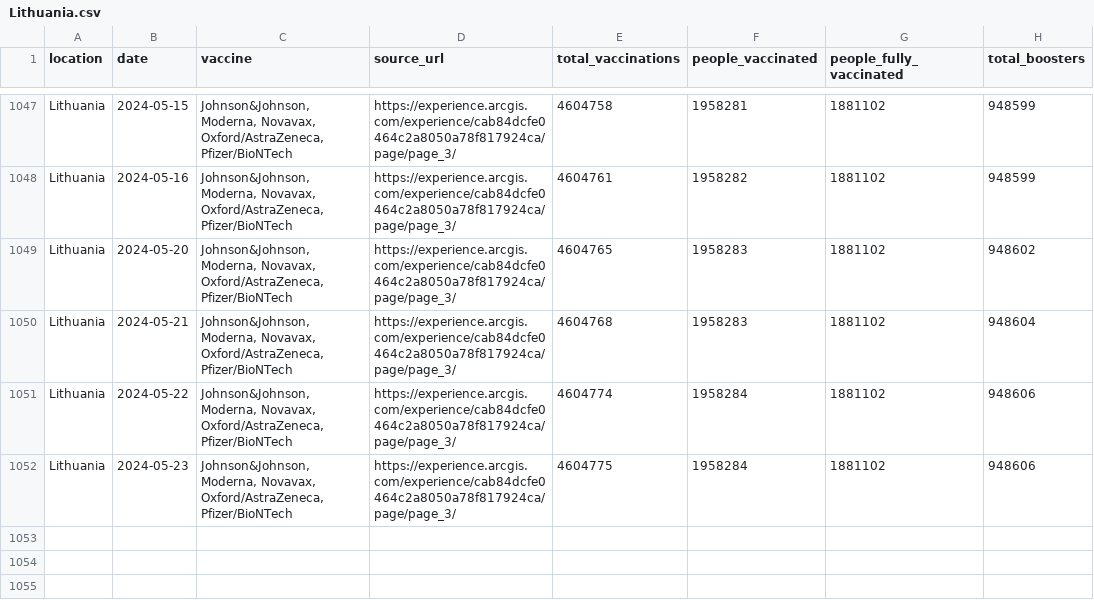
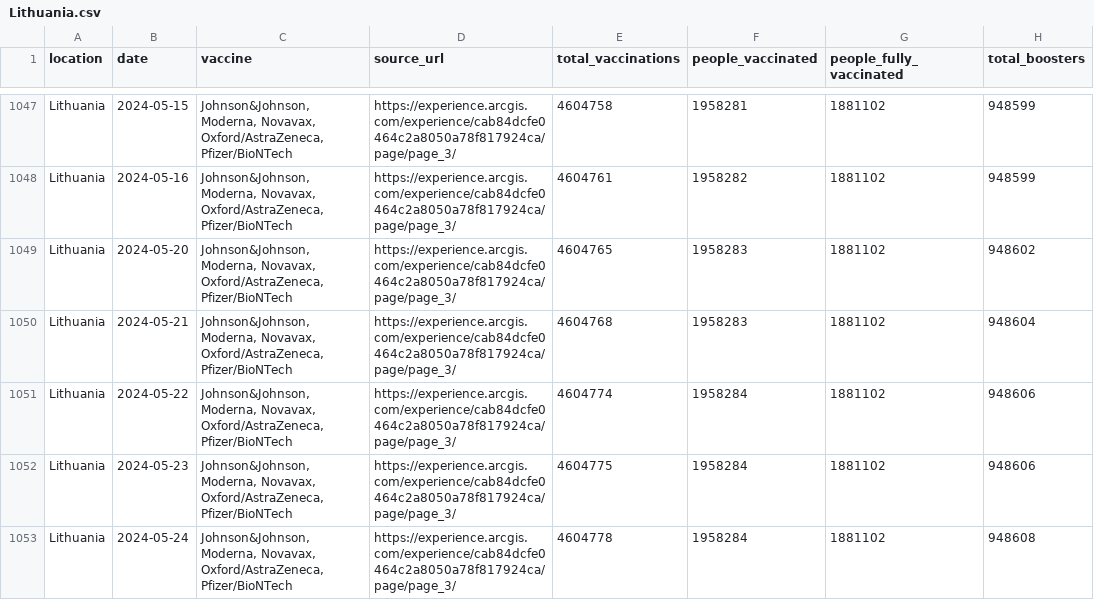
Before and after one commit to lesterholy/covid-19-data, a CSV file: public/data/vaccinations/country_data/Lithuania.csv, drawn as a sheet; only a part is shown, gaps mark what is left out; the diff names each change by its address in the sheet, - before the commit and + after, or states it on an @@ line.

```diff
--- a/public/data/vaccinations/country_data/Lithuania.csv
+++ b/public/data/vaccinations/country_data/Lithuania.csv
+row 1053: Lithuania | 2024-05-24 | Johnson&Johnson, Moderna, Novavax, Oxford/AstraZeneca, Pfizer/BioNTech | https://experience.arcgis.com/experience/cab84dcfe0464c2a8050a78f817924ca/page/page_3/ | 4604778 | 1958284 | 1881102 | 948608
```
Also changed, not shown: public/data/vaccinations/country_data/Canada.csv, scripts/output/vaccinations/by_age_group/Hong Kong.csv, 18 other files.
